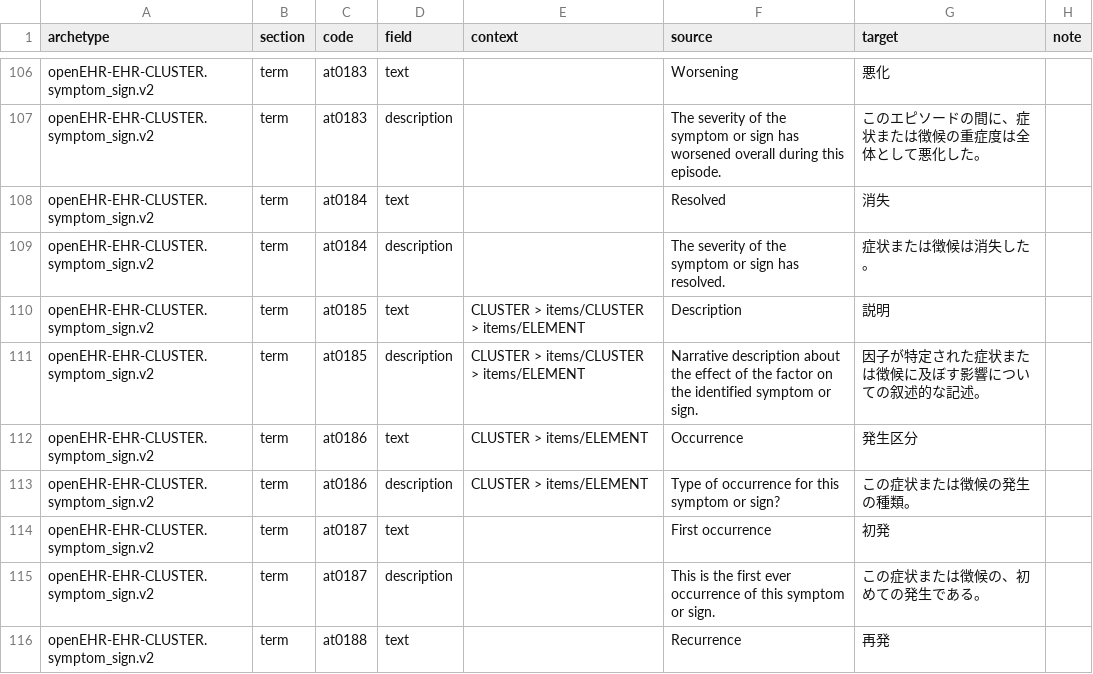
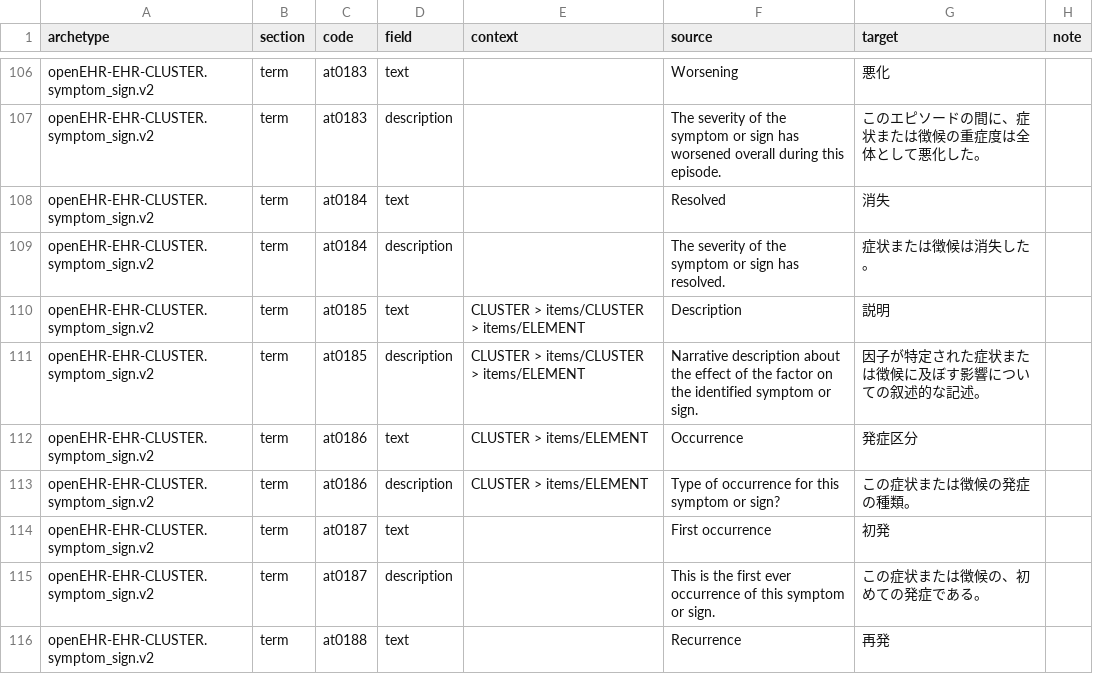
Before and after one commit to skoba/openehr-japanese-translation, a TSV file: archetypes/openEHR-EHR-CLUSTER.symptom_sign.v2/work/openEHR-EHR-CLUSTER.symptom_sign.v2.ja.tsv, drawn as a sheet; only a part is shown, gaps mark what is left out; the diff covers the shown part only.

```diff
--- a/archetypes/openEHR-EHR-CLUSTER.symptom_sign.v2/work/openEHR-EHR-CLUSTER.symptom_sign.v2.ja.tsv
+++ b/archetypes/openEHR-EHR-CLUSTER.symptom_sign.v2/work/openEHR-EHR-CLUSTER.symptom_sign.v2.ja.tsv
@@ -111,6 +111,6 @@ openEHR-EHR-CLUSTER.symptom_sign.v2	term	at0185	text	CLUSTER > items/CLUSTER > i
 openEHR-EHR-CLUSTER.symptom_sign.v2	term	at0185	description	CLUSTER > items/CLUSTER > items/ELEMENT	Narrative description about the effect of the factor on the identified symptom or sign.	因子が特定された症状または徴候に及ぼす影響についての叙述的な記述。	
-openEHR-EHR-CLUSTER.symptom_sign.v2	term	at0186	text	CLUSTER > items/ELEMENT	Occurrence	発生区分	
-openEHR-EHR-CLUSTER.symptom_sign.v2	term	at0186	description	CLUSTER > items/ELEMENT	Type of occurrence for this symptom or sign?	この症状または徴候の発生の種類。	
+openEHR-EHR-CLUSTER.symptom_sign.v2	term	at0186	text	CLUSTER > items/ELEMENT	Occurrence	発症区分	
+openEHR-EHR-CLUSTER.symptom_sign.v2	term	at0186	description	CLUSTER > items/ELEMENT	Type of occurrence for this symptom or sign?	この症状または徴候の発症の種類。	
 openEHR-EHR-CLUSTER.symptom_sign.v2	term	at0187	text		First occurrence	初発	
-openEHR-EHR-CLUSTER.symptom_sign.v2	term	at0187	description		This is the first ever occurrence of this symptom or sign.	この症状または徴候の、初めての発生である。	
+openEHR-EHR-CLUSTER.symptom_sign.v2	term	at0187	description		This is the first ever occurrence of this symptom or sign.	この症状または徴候の、初めての発症である。	
 openEHR-EHR-CLUSTER.symptom_sign.v2	term	at0188	text		Recurrence	再発	
```
Also changed, not shown: 9 edited cells elsewhere in this file, 3 other files.
